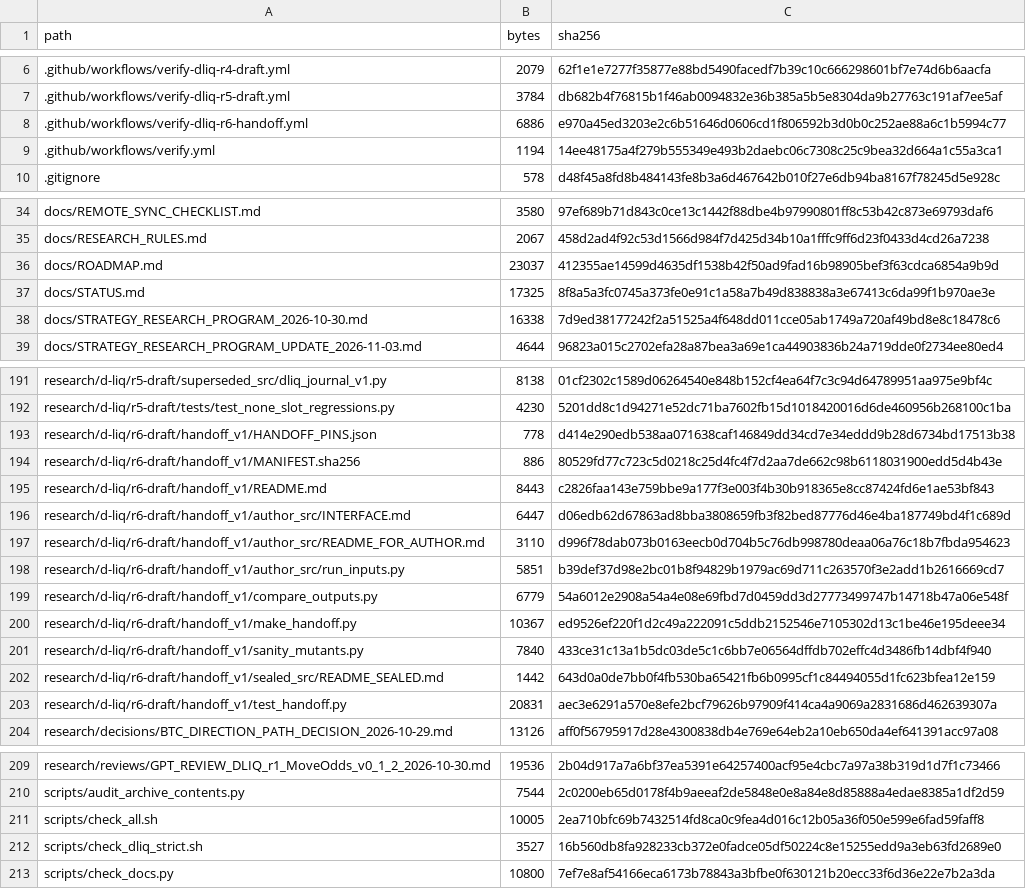
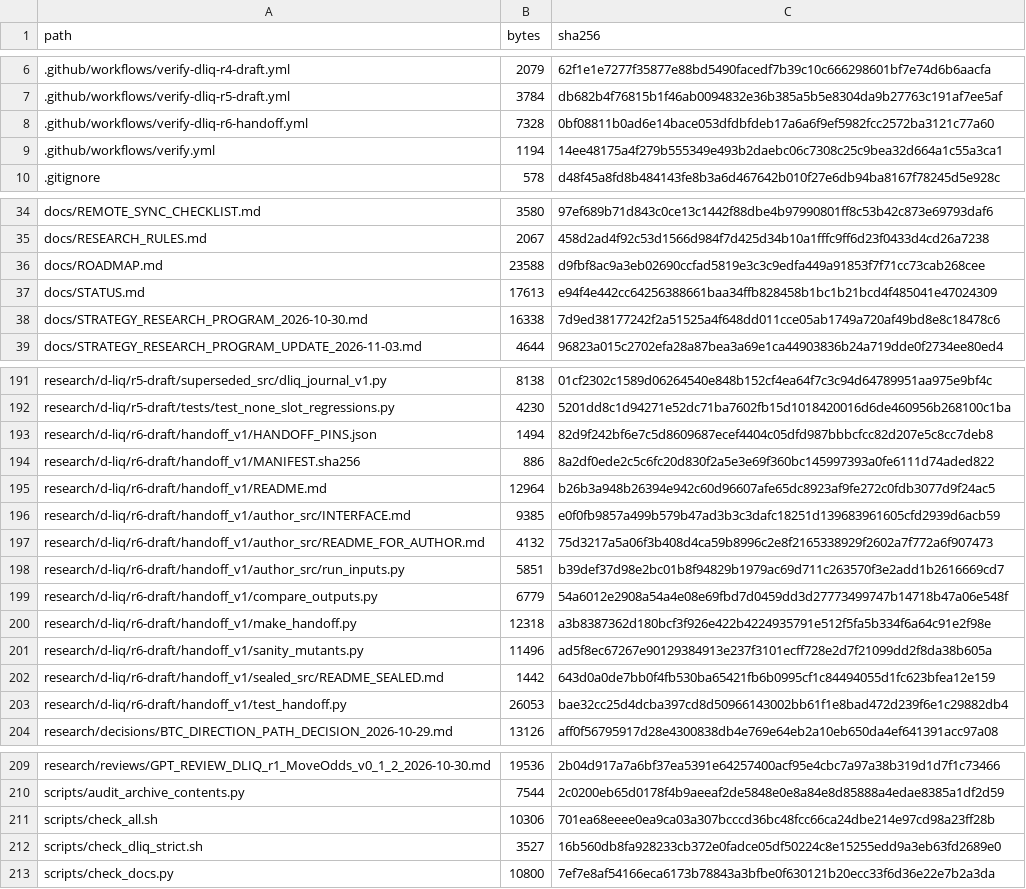
Before and after one commit to aminshahsaheb/btc-signal-lab, a CSV file: docs/FILE_INVENTORY_SHA256.csv, drawn as a sheet; only a part is shown, gaps mark what is left out; the diff covers the shown part only.

```diff
--- a/docs/FILE_INVENTORY_SHA256.csv
+++ b/docs/FILE_INVENTORY_SHA256.csv
@@ -7,3 +7,3 @@ path,bytes,sha256
 .github/workflows/verify-dliq-r5-draft.yml,3784,db682b4f76815b1f46ab0094832e36b385a5b5e8304da9b27763c191af7ee5af
-.github/workflows/verify-dliq-r6-handoff.yml,6886,e970a45ed3203e2c6b51646d0606cd1f806592b3d0b0c252ae88a6c1b5994c77
+.github/workflows/verify-dliq-r6-handoff.yml,7328,0bf08811b0ad6e14bace053dfdbfdeb17a6a6f9ef5982fcc2572ba3121c77a60
 .github/workflows/verify.yml,1194,14ee48175a4f279b555349e493b2daebc06c7308c25c9bea32d664a1c55a3ca1
@@ -35,4 +35,4 @@ docs/REMOTE_SYNC_CHECKLIST.md,3580,97ef689b71d843c0ce13c1442f88dbe4b97990801ff8c
 docs/RESEARCH_RULES.md,2067,458d2ad4f92c53d1566d984f7d425d34b10a1fffc9ff6d23f0433d4cd26a7238
-docs/ROADMAP.md,23037,412355ae14599d4635df1538b42f50ad9fad16b98905bef3f63cdca6854a9b9d
-docs/STATUS.md,17325,8f8a5a3fc0745a373fe0e91c1a58a7b49d838838a3e67413c6da99f1b970ae3e
+docs/ROADMAP.md,23588,d9fbf8ac9a3eb02690ccfad5819e3c3c9edfa449a91853f7f71cc73cab268cee
+docs/STATUS.md,17613,e94f4e442cc64256388661baa34ffb828458b1bc1b21bcd4f485041e47024309
 docs/STRATEGY_RESEARCH_PROGRAM_2026-10-30.md,16338,7d9ed38177242f2a51525a4f648dd011cce05ab1749a720af49bd8e8c18478c6
@@ -192,13 +192,13 @@ research/d-liq/r5-draft/superseded_src/dliq_journal_v1.py,8138,01cf2302c1589d062
 research/d-liq/r5-draft/tests/test_none_slot_regressions.py,4230,5201dd8c1d94271e52dc71ba7602fb15d1018420016d6de460956b268100c1ba
-research/d-liq/r6-draft/handoff_v1/HANDOFF_PINS.json,778,d414e290edb538aa071638caf146849dd34cd7e34eddd9b28d6734bd17513b38
-research/d-liq/r6-draft/handoff_v1/MANIFEST.sha256,886,80529fd77c723c5d0218c25d4fc4f7d2aa7de662c98b6118031900edd5d4b43e
-research/d-liq/r6-draft/handoff_v1/README.md,8443,c2826faa143e759bbe9a177f3e003f4b30b918365e8cc87424fd6e1ae53bf843
-research/d-liq/r6-draft/handoff_v1/author_src/INTERFACE.md,6447,d06edb62d67863ad8bba3808659fb3f82bed87776d46e4ba187749bd4f1c689d
-research/d-liq/r6-draft/handoff_v1/author_src/README_FOR_AUTHOR.md,3110,d996f78dab073b0163eecb0d704b5c76db998780deaa06a76c18b7fbda954623
+research/d-liq/r6-draft/handoff_v1/HANDOFF_PINS.json,1494,82d9f242bf6e7c5d8609687ecef4404c05dfd987bbbcfcc82d207e5c8cc7deb8
+research/d-liq/r6-draft/handoff_v1/MANIFEST.sha256,886,8a2df0ede2c5c6fc20d830f2a5e3e69f360bc145997393a0fe6111d74aded822
+research/d-liq/r6-draft/handoff_v1/README.md,12964,b26b3a948b26394e942c60d96607afe65dc8923af9fe272c0fdb3077d9f24ac5
+research/d-liq/r6-draft/handoff_v1/author_src/INTERFACE.md,9385,e0f0fb9857a499b579b47ad3b3c3dafc18251d139683961605cfd2939d6acb59
+research/d-liq/r6-draft/handoff_v1/author_src/README_FOR_AUTHOR.md,4132,75d3217a5a06f3b408d4ca59b8996c2e8f2165338929f2602a7f772a6f907473
 research/d-liq/r6-draft/handoff_v1/author_src/run_inputs.py,5851,b39def37d98e2bc01b8f94829b1979ac69d711c263570f3e2add1b2616669cd7
 research/d-liq/r6-draft/handoff_v1/compare_outputs.py,6779,54a6012e2908a54a4e08e69fbd7d0459dd3d27773499747b14718b47a06e548f
-research/d-liq/r6-draft/handoff_v1/make_handoff.py,10367,ed9526ef220f1d2c49a222091c5ddb2152546e7105302d13c1be46e195deee34
-research/d-liq/r6-draft/handoff_v1/sanity_mutants.py,7840,433ce31c13a1b5dc03de5c1c6bb7e06564dffdb702effc4d3486fb14dbf4f940
+research/d-liq/r6-draft/handoff_v1/make_handoff.py,12318,a3b8387362d180bcf3f926e422b4224935791e512f5fa5b334f6a64c91e2f98e
+research/d-liq/r6-draft/handoff_v1/sanity_mutants.py,11496,ad5f8ec67267e90129384913e237f3101ecff728e2d7f21099dd2f8da38b605a
 research/d-liq/r6-draft/handoff_v1/sealed_src/README_SEALED.md,1442,643d0a0de7bb0f4fb530ba65421fb6b0995cf1c84494055d1fc623bfea12e159
-research/d-liq/r6-draft/handoff_v1/test_handoff.py,20831,aec3e6291a570e8efe2bcf79626b97909f414ca4a9069a2831686d462639307a
+research/d-liq/r6-draft/handoff_v1/test_handoff.py,26053,bae32cc25d4dcba397cd8d50966143002bb61f1e8bad472d239f6e1c29882db4
 research/decisions/BTC_DIRECTION_PATH_DECISION_2026-10-29.md,13126,aff0f56795917d28e4300838db4e769e64eb2a10eb650da4ef641391acc97a08
@@ -210,3 +210,3 @@ research/reviews/GPT_REVIEW_DLIQ_r1_MoveOdds_v0_1_2_2026-10-30.md,19536,2b04d917
 scripts/audit_archive_contents.py,7544,2c0200eb65d0178f4b9aeeaf2de5848e0e8a84e8d85888a4edae8385a1df2d59
-scripts/check_all.sh,10005,2ea710bfc69b7432514fd8ca0c9fea4d016c12b05a36f050e599e6fad59faff8
+scripts/check_all.sh,10306,701ea68eeee0ea9ca03a307bcccd36bc48fcc66ca24dbe214e97cd98a23ff28b
 scripts/check_dliq_strict.sh,3527,16b560db8fa928233cb372e0fadce05df50224c8e15255edd9a3eb63fd2689e0
```
Also changed, not shown: 1 edited cell elsewhere in this file, 13 other files.
